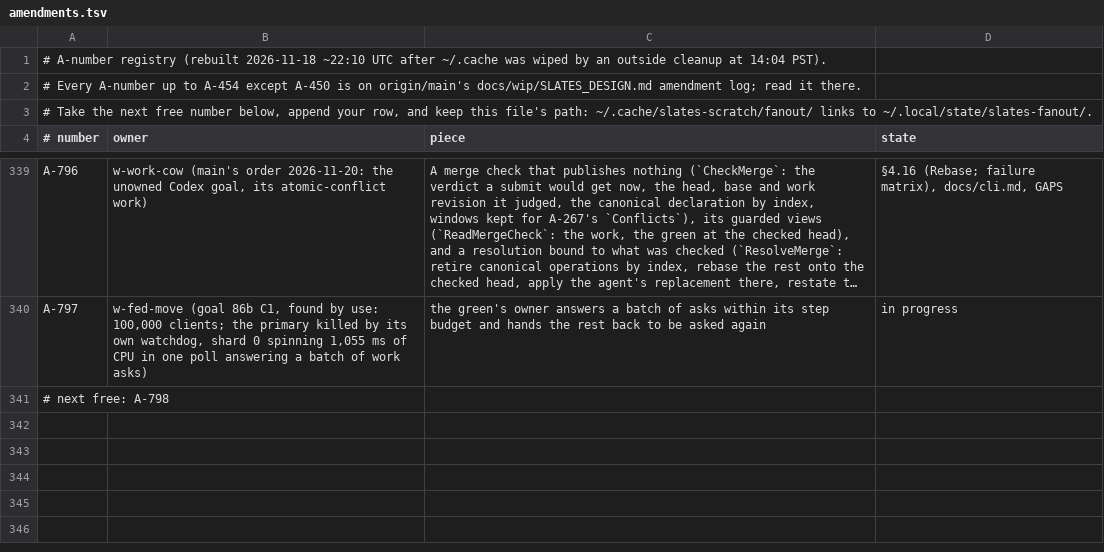
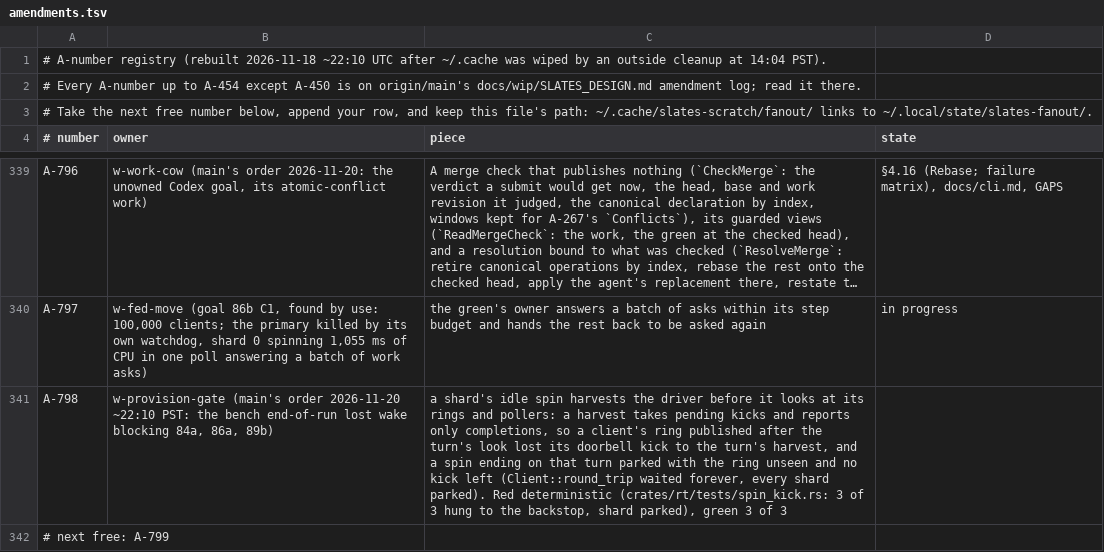
Before and after one commit to hyper-light/slates, a TSV file: amendments.tsv, drawn as a sheet; only a part is shown, gaps mark what is left out; long unchanged cells end in …; addresses are those after the commit; the diff names each change by its address in the sheet, - before the commit and + after, or states it on an @@ line.

Commit message:
ledger: A-798 to w-provision-gate (the spin's harvest lost a kick)

```diff
--- a/amendments.tsv
+++ b/amendments.tsv
+row 341: A-798 | w-provision-gate (main's order 2026-11-20 ~22:10 PST: the bench end-of-run lost wake blocking 84a, 86a, 89b) | a shard's idle spin harvests the driver before it looks at its rings and pollers: a harvest takes pending kicks and reports only completions, so a client's ring published after the turn's look lost its doorbell kick to the turn's harvest, and a spin ending on that turn parked with the ring unseen and no kick left (Client::round_trip waited forever, every shard parked). Red deterministic (crates/rt/tests/spin_kick.rs: 3 of 3 hung to the backstop, shard parked), green 3 of 3
-A342 (# number): # next free: A-798
+A342 (# number): # next free: A-799
```
